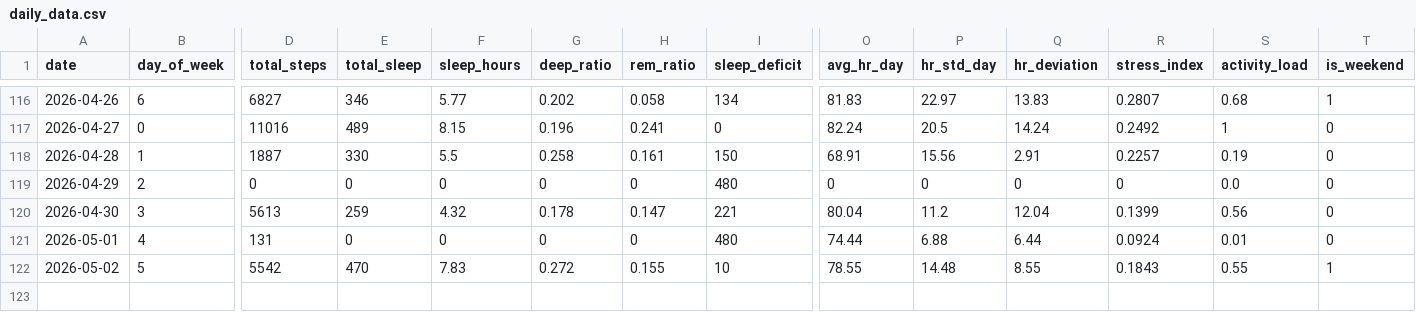
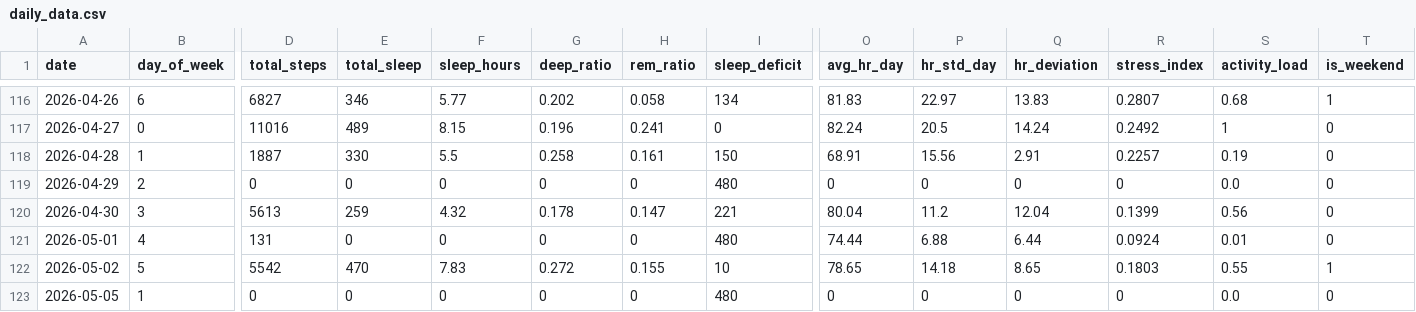
Before and after one commit to riyaaryan2004/minor2, a CSV file: Minor_1/ml/data/daily_data.csv, drawn as a sheet; only a part is shown, gaps mark what is left out; rows hold the shown columns only; the diff names each change by its address in the sheet, - before the commit and + after, or states it on an @@ line.

```diff
--- a/Minor_1/ml/data/daily_data.csv
+++ b/Minor_1/ml/data/daily_data.csv
-O122 (avg_hr_day): 78.55
+O122 (avg_hr_day): 78.65
-P122 (hr_std_day): 14.48
+P122 (hr_std_day): 14.18
-Q122 (hr_deviation): 8.55
+Q122 (hr_deviation): 8.65
-R122 (stress_index): 0.1843
+R122 (stress_index): 0.1803
+row 123: 2026-05-05 | 1 | 0 | 0 | 0 | 0 | 0 | 480 | 0 | 0 | 0 | 0 | 0.0 | 0
```
Also changed, not shown: Minor_1/ml/data/hourly_data.csv, 9 other files.
